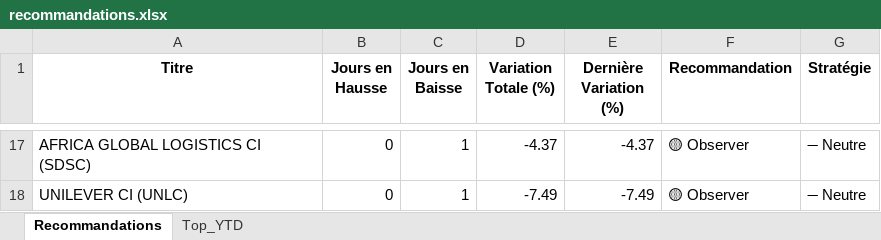
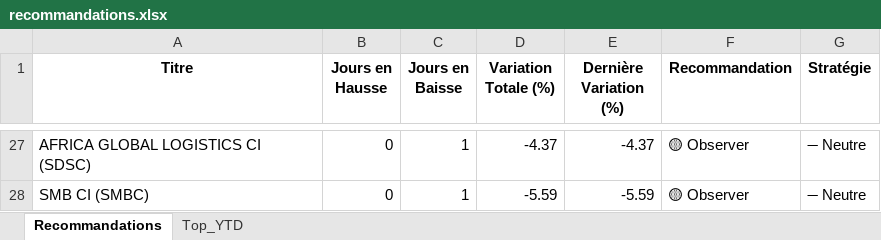
Before and after one commit to esmelobi/brvm-dashboard, an Excel workbook: data/recommandations.xlsx, sheet Recommandations, drawn as a sheet; only a part is shown, gaps mark what is left out; values as stored, in another font and other column widths than the file's, no borders; addresses are those after the commit; the diff covers the shown part only; the diff names each change by its address in the sheet, - before the commit and + after, or states it on an @@ line.

```diff
--- a/data/recommandations.xlsx (sheet Recommandations)
+++ b/data/recommandations.xlsx (sheet Recommandations)
-A28 (Titre): UNILEVER CI (UNLC)
+A28 (Titre): SMB CI (SMBC)
-D28 (Variation Totale (%)): -7.49
+D28 (Variation Totale (%)): -5.59
-E28 (Dernière Variation (%)): -7.49
+E28 (Dernière Variation (%)): -5.59
```
Also changed, not shown: 12 added rows, 2 removed rows and 21 edited cells elsewhere in this sheet, sheet Top_YTD.
